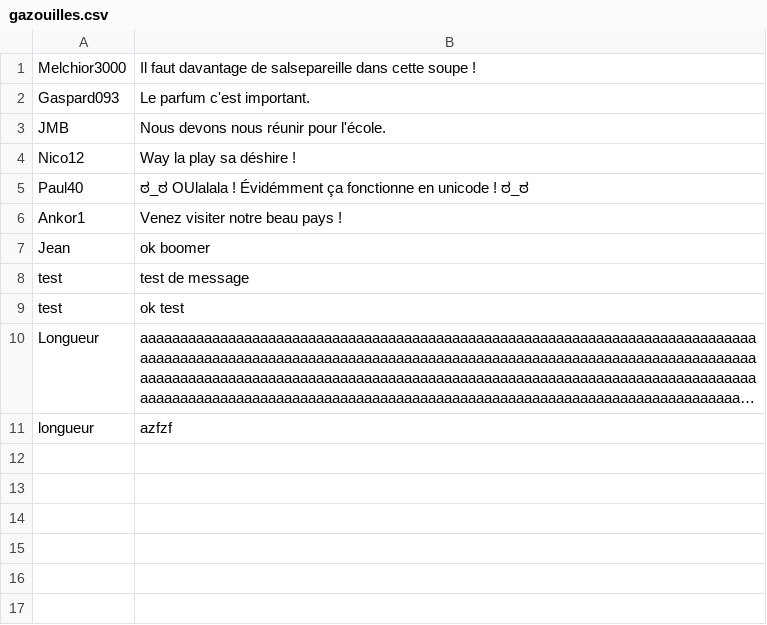
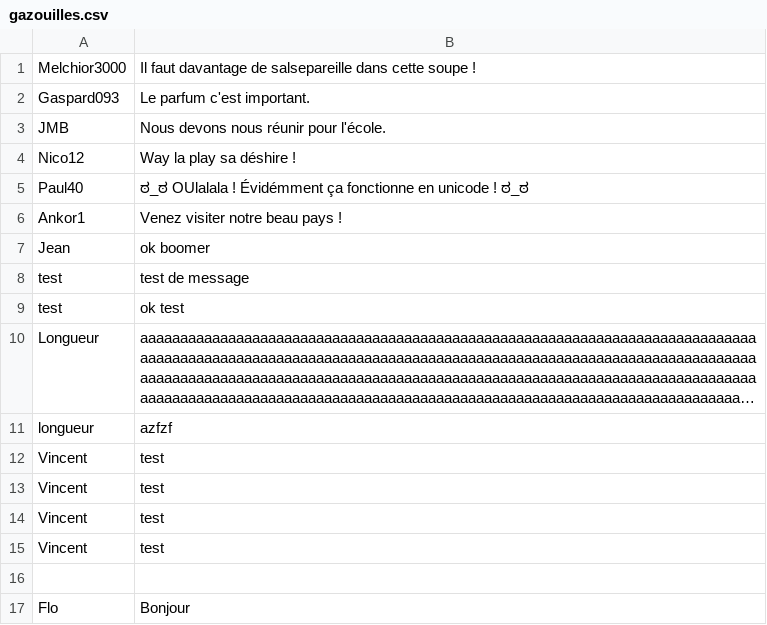
Before and after one commit to florianbazerque/Flgaz, a CSV file: gazouilles.csv, drawn as a sheet; long unchanged cells end in …; the diff names each change by its address in the sheet, - before the commit and + after, or states it on an @@ line.

```diff
--- a/gazouilles.csv
+++ b/gazouilles.csv
+row 12: Vincent | test
+row 13: Vincent | test
+row 14: Vincent | test
+row 15: Vincent | test
+row 16: (empty)
+row 17: Flo | Bonjour
```
Also changed, not shown: 6 other files.
